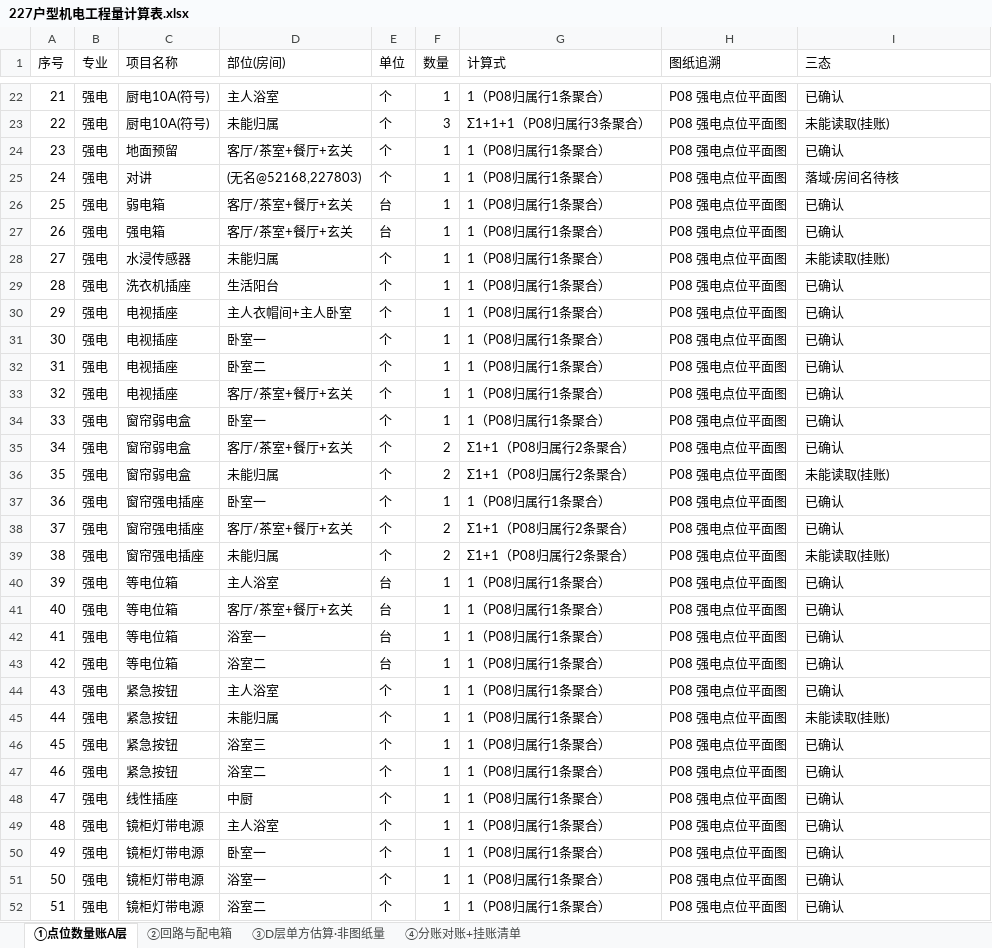
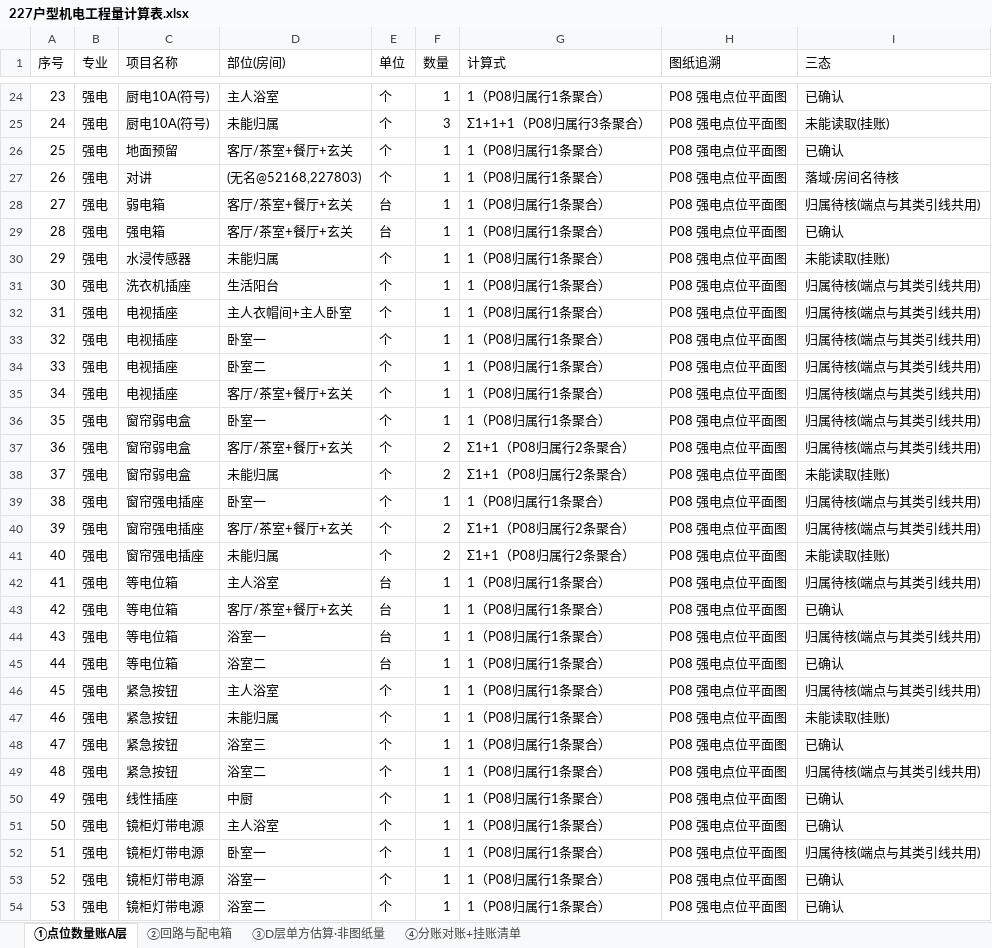
Before and after one commit to supabest/Quantities-in-drawings, an Excel workbook: outputs/227户型机电工程量计算表.xlsx, sheet ①点位数量账A层, drawn as a sheet; only a part is shown, gaps mark what is left out; values as stored, in another font and other column widths than the file's, no cell formats; addresses are those after the commit; the diff covers the shown part only; the diff names each change by its address in the sheet, - before the commit and + after, or states it on an @@ line.

Commit message:
MEP M5c-3: 归属端点撞车系系统性失效——33+10行降为'归属待核'(数量账一字未改)
起因: 用户要求对两条可疑冰箱插座按A组方式出判读图裁定; 撞车对照发现非个例:
- P08 81行/追通67, 端点去重仅47个落点, 19处被多行共用(39行=58%), 其中与
  其专业类别共用(物理不可能同点) 33行/37件; P09 10行/10件; 同类共用6/2行仅披露
- 机理: 行走器种子取文字框12pt内离框最远端点, 遇长直线(墙线/轴网/尺寸界线)
  骑上直走至600pt上限, 同簇多注记骑同一线收敛到同点; (664,396)一条242pt
  竖长线被三锚点共用(正反各一次)即用户所疑那例
- 处置: 新增第四态'归属待核', 优先级 挂账>待核>房间名待核>已确认; _collision_flags()
  + _agg_rows() 按是否待核拆行聚合(不误标全组), 断言拆行后逐页Σ≡封账防丢量
- 封账工件 md5 逐字未变(m5_P08/P09_rows.json, m2_counts_clean.json), 恒等全过
  P08=86/P09=24/hvac=18/elv=23/sprinkler=33/control_wires=93, sheet1总量184
- golden 钉住 P08 33行/37件 P09 10行/10件 待核件数47; 30 passed
- 结论约束: 修好追踪器前分房间机电点位表不可用于计价/BOQ(全户型总量仍可用)
- §8.4 记录待做②(箭头种子/排除长直线/禁一线服务多锚), 未动追踪代码

```diff
--- a/outputs/227户型机电工程量计算表.xlsx (sheet ①点位数量账A层)
+++ b/outputs/227户型机电工程量计算表.xlsx (sheet ①点位数量账A层)
@@ column A (序号) renumbered between rows 11 and 93 @@
-I28 (三态): 已确认
+I28 (三态): 归属待核(端点与其类引线共用)
-I31:I37 (三态): 已确认
+I31:I37 (三态): 归属待核(端点与其类引线共用)
-I39:I40 (三态): 已确认
+I39:I40 (三态): 归属待核(端点与其类引线共用)
-I42 (三态): 已确认
+I42 (三态): 归属待核(端点与其类引线共用)
-I44 (三态): 已确认
+I44 (三态): 归属待核(端点与其类引线共用)
-I46 (三态): 已确认
+I46 (三态): 归属待核(端点与其类引线共用)
-I49 (三态): 已确认
+I49 (三态): 归属待核(端点与其类引线共用)
-I52 (三态): 已确认
+I52 (三态): 归属待核(端点与其类引线共用)
```
Also changed, not shown: 4 added rows and 26 edited cells elsewhere in this sheet, sheet ④分账对账+挂账清单, cell formats, 3 other files.
